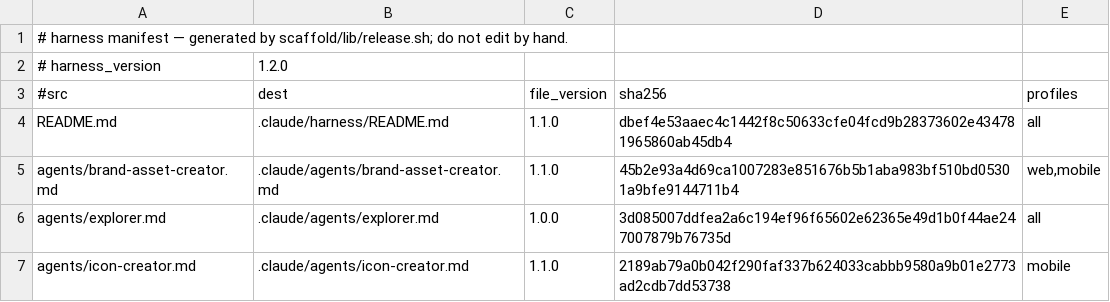
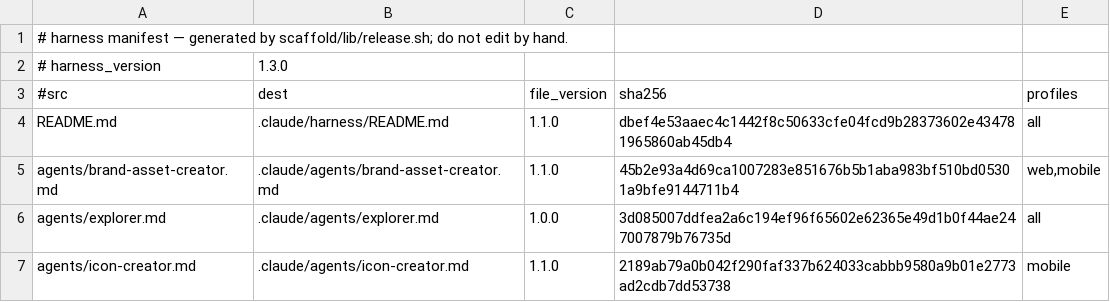
Before and after one commit to Albiee007/quantqbit-claude-rules, a TSV file: harness/manifest.tsv, drawn as a sheet; only a part is shown.

```diff
--- a/harness/manifest.tsv
+++ b/harness/manifest.tsv
@@ -1,3 +1,3 @@
 # harness manifest — generated by scaffold/lib/release.sh; do not edit by hand.
-# harness_version	1.2.0
+# harness_version	1.3.0
 #src	dest	file_version	sha256	profiles
```
Also changed, not shown: 3 other files.
